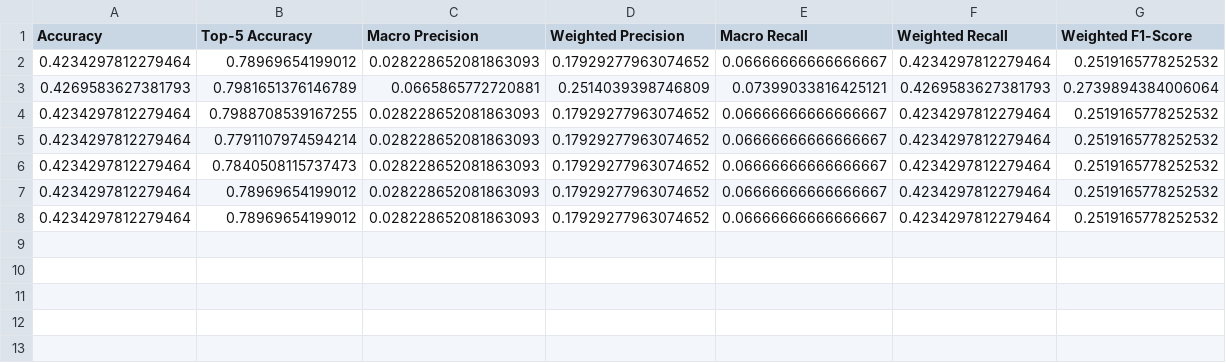
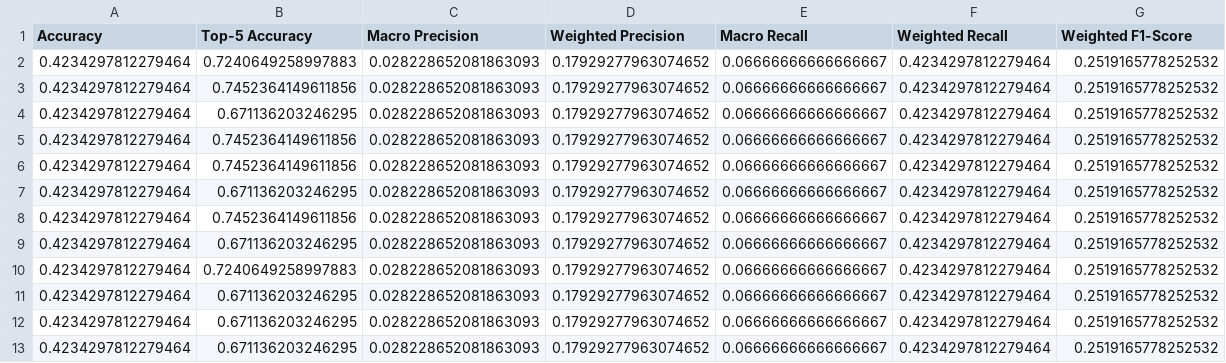
Before and after one commit to rennyd123/dsan6500_project, a CSV file: output_files/vgg/vgg_metrics.csv, drawn as a sheet.

```diff
--- a/output_files/vgg/vgg_metrics.csv
+++ b/output_files/vgg/vgg_metrics.csv
@@ -1,8 +1,13 @@
 Accuracy,Top-5 Accuracy,Macro Precision,Weighted Precision,Macro Recall,Weighted Recall,Weighted F1-Score
-0.4234297812279464,0.78969654199012,0.028228652081863093,0.17929277963074652,0.06666666666666667,0.4234297812279464,0.2519165778252532
-0.4269583627381793,0.7981651376146789,0.0665865772720881,0.2514039398746809,0.07399033816425121,0.4269583627381793,0.2739894384006064
-0.4234297812279464,0.7988708539167255,0.028228652081863093,0.17929277963074652,0.06666666666666667,0.4234297812279464,0.2519165778252532
-0.4234297812279464,0.7791107974594214,0.028228652081863093,0.17929277963074652,0.06666666666666667,0.4234297812279464,0.2519165778252532
-0.4234297812279464,0.7840508115737473,0.028228652081863093,0.17929277963074652,0.06666666666666667,0.4234297812279464,0.2519165778252532
-0.4234297812279464,0.78969654199012,0.028228652081863093,0.17929277963074652,0.06666666666666667,0.4234297812279464,0.2519165778252532
-0.4234297812279464,0.78969654199012,0.028228652081863093,0.17929277963074652,0.06666666666666667,0.4234297812279464,0.2519165778252532
+0.4234297812279464,0.7240649258997883,0.028228652081863093,0.17929277963074652,0.06666666666666667,0.4234297812279464,0.2519165778252532
+0.4234297812279464,0.7452364149611856,0.028228652081863093,0.17929277963074652,0.06666666666666667,0.4234297812279464,0.2519165778252532
+0.4234297812279464,0.671136203246295,0.028228652081863093,0.17929277963074652,0.06666666666666667,0.4234297812279464,0.2519165778252532
+0.4234297812279464,0.7452364149611856,0.028228652081863093,0.17929277963074652,0.06666666666666667,0.4234297812279464,0.2519165778252532
+0.4234297812279464,0.7452364149611856,0.028228652081863093,0.17929277963074652,0.06666666666666667,0.4234297812279464,0.2519165778252532
+0.4234297812279464,0.671136203246295,0.028228652081863093,0.17929277963074652,0.06666666666666667,0.4234297812279464,0.2519165778252532
+0.4234297812279464,0.7452364149611856,0.028228652081863093,0.17929277963074652,0.06666666666666667,0.4234297812279464,0.2519165778252532
+0.4234297812279464,0.671136203246295,0.028228652081863093,0.17929277963074652,0.06666666666666667,0.4234297812279464,0.2519165778252532
+0.4234297812279464,0.7240649258997883,0.028228652081863093,0.17929277963074652,0.06666666666666667,0.4234297812279464,0.2519165778252532
+0.4234297812279464,0.671136203246295,0.028228652081863093,0.17929277963074652,0.06666666666666667,0.4234297812279464,0.2519165778252532
+0.4234297812279464,0.671136203246295,0.028228652081863093,0.17929277963074652,0.06666666666666667,0.4234297812279464,0.2519165778252532
+0.4234297812279464,0.671136203246295,0.028228652081863093,0.17929277963074652,0.06666666666666667,0.4234297812279464,0.2519165778252532
```
Also changed, not shown: 19 other files.
